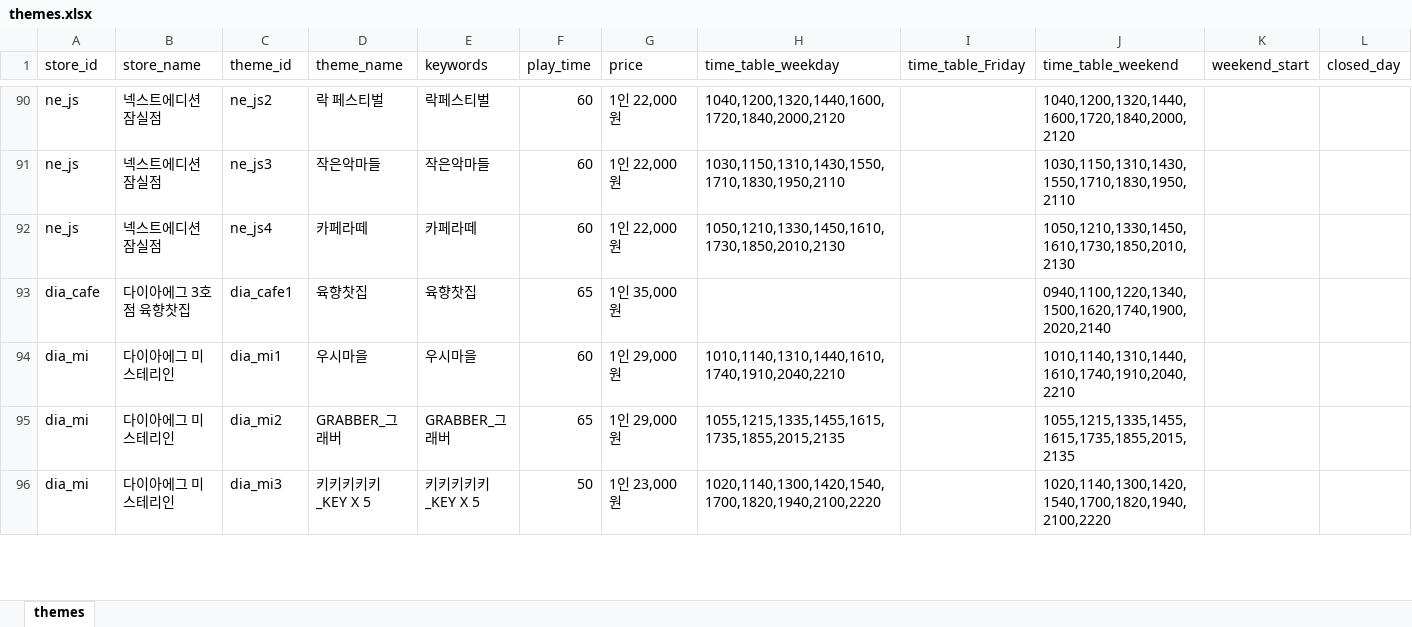
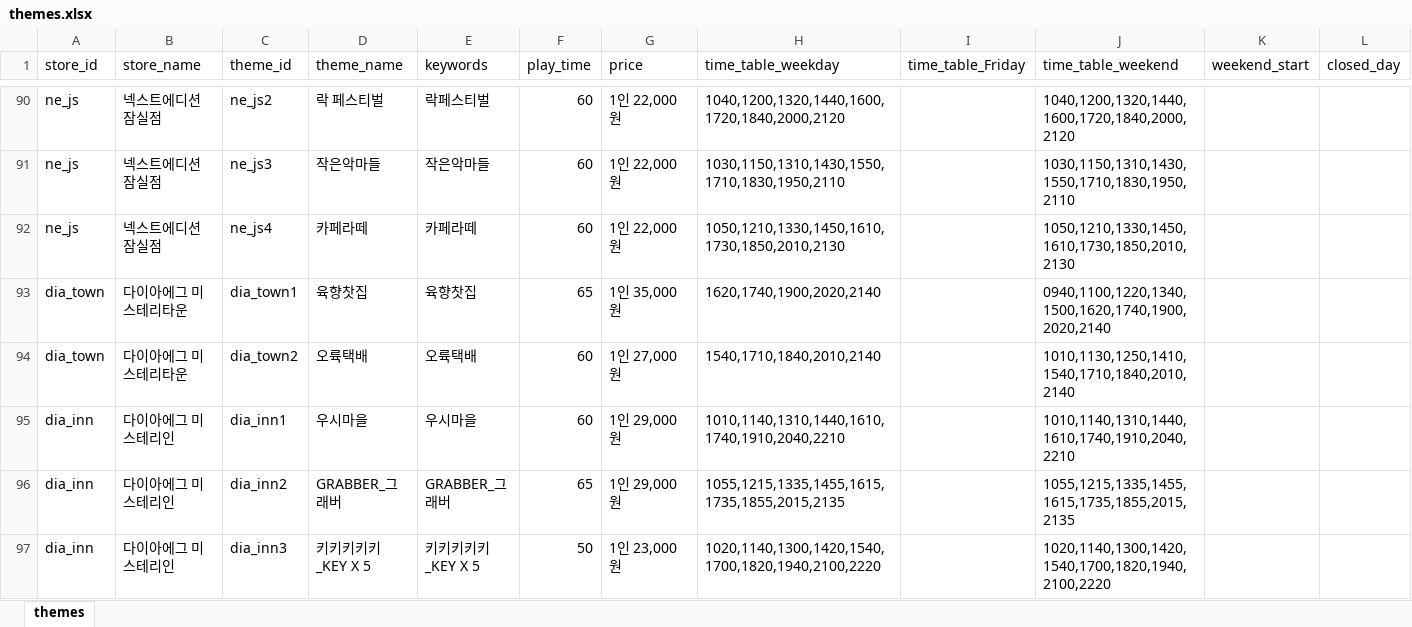
Before and after one commit to b0kt2a/BOKTEA_RSVN, an Excel workbook: themes.xlsx, sheet themes, drawn as a sheet; only a part is shown, gaps mark what is left out; values as stored, in another font and other column widths than the file's, no borders; addresses are those after the commit; the diff covers the shown part only; the diff names each change by its address in the sheet, - before the commit and + after, or states it on an @@ line.

```diff
--- a/themes.xlsx (sheet themes)
+++ b/themes.xlsx (sheet themes)
-A93 (store_id): dia_cafe
+A93 (store_id): dia_town
-B93 (store_name): 다이아에그 3호점 육향찻집
+B93 (store_name): 다이아에그 미스테리타운
-C93 (theme_id): dia_cafe1
+C93 (theme_id): dia_town1
-H93 (time_table_weekday): (empty)
+H93 (time_table_weekday): 1620,1740,1900,2020,2140
+row 94: dia_town | 다이아에그 미스테리타운 | dia_town2 | 오륙택배 | 오륙택배 | 60 | 1인 27,000원 | 1540,1710,1840,2010,2140 |  | 1010,1130,1250,1410,1540,1710,1840,2010,2140
-A95:A97 (store_id): dia_mi
+A95:A97 (store_id): dia_inn
-C95 (theme_id): dia_mi1
+C95 (theme_id): dia_inn1
-C96 (theme_id): dia_mi2
+C96 (theme_id): dia_inn2
-C97 (theme_id): dia_mi3
+C97 (theme_id): dia_inn3
```
Also changed, not shown: 34 edited cells elsewhere in this sheet, poster_compare.xlsx, store_compare.xlsx, 14 other files.
